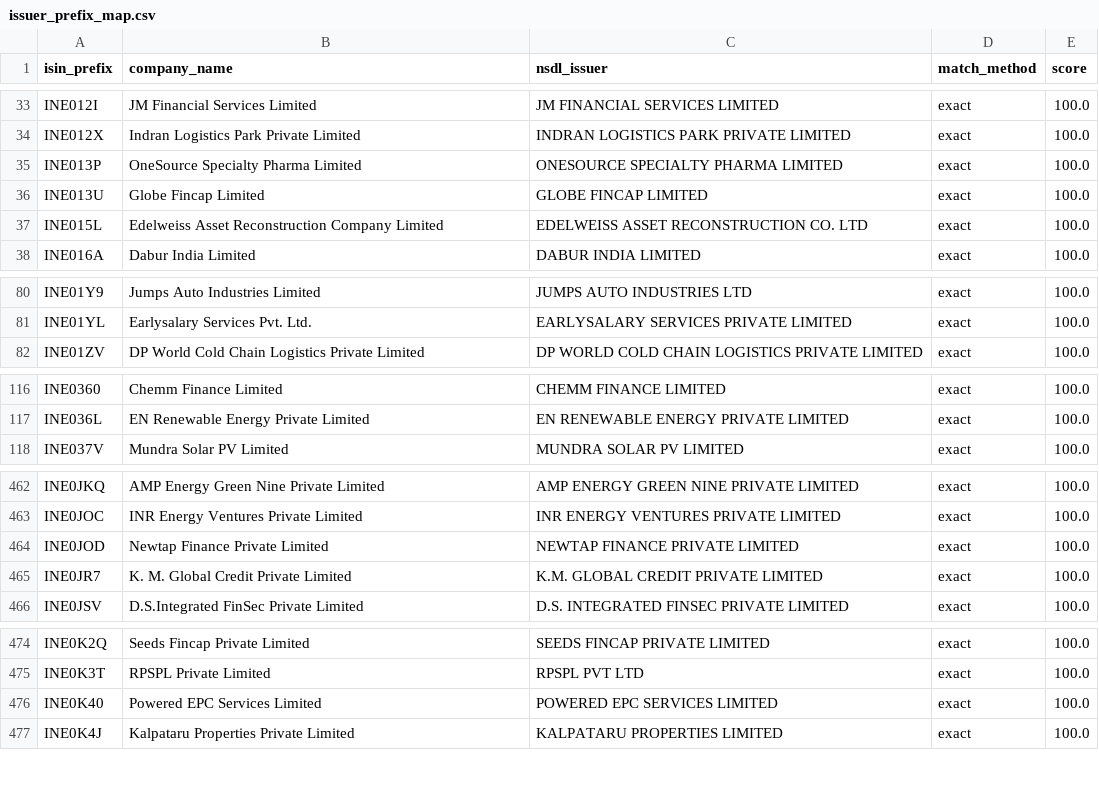
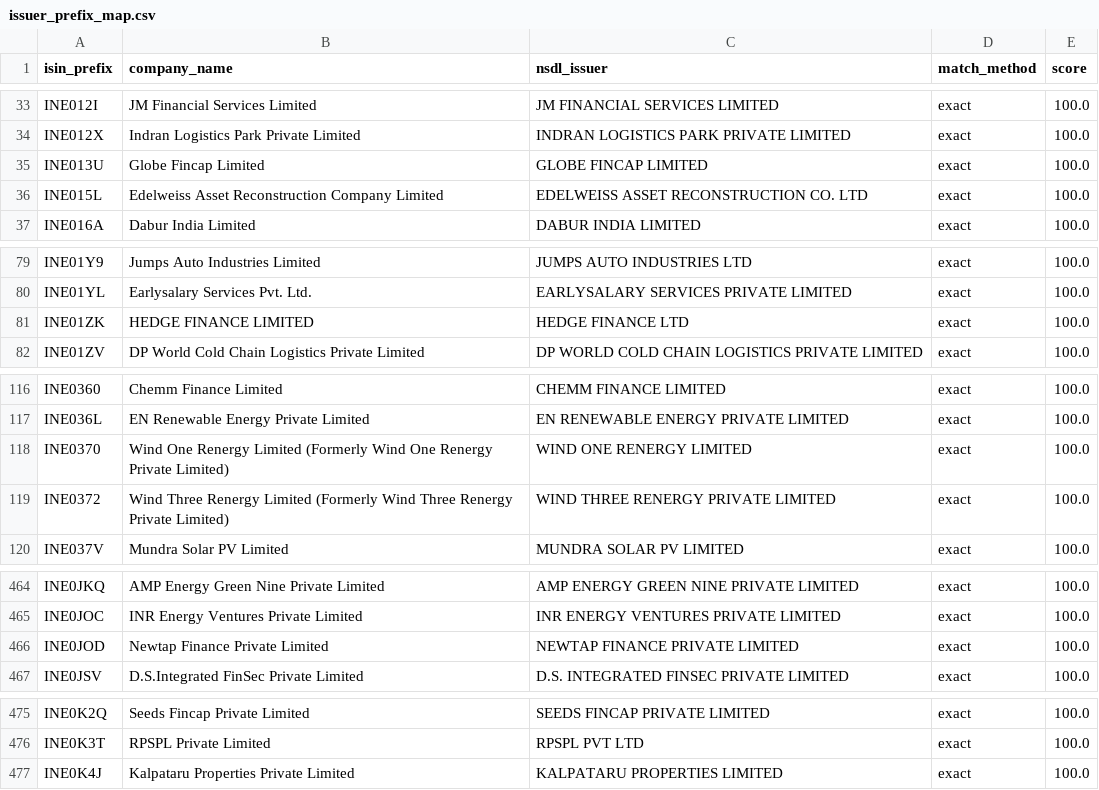
Before and after one commit to k13-spec/ratings-tool, a CSV file: data/issuer_prefix_map.csv, drawn as a sheet; only a part is shown, gaps mark what is left out; the diff covers the shown part only.

```diff
--- a/data/issuer_prefix_map.csv
+++ b/data/issuer_prefix_map.csv
@@ -34,3 +34,2 @@ INE012I,JM Financial Services Limited,JM FINANCIAL SERVICES LIMITED,exact,100.0
 INE012X,Indran Logistics Park Private Limited,INDRAN LOGISTICS PARK PRIVATE LIMITED,exact,100.0
-INE013P,OneSource Specialty Pharma Limited,ONESOURCE SPECIALTY PHARMA LIMITED,exact,100.0
 INE013U,Globe Fincap Limited,GLOBE FINCAP LIMITED,exact,100.0
@@ -81,2 +80,3 @@ INE01Y9,Jumps Auto Industries Limited,JUMPS AUTO INDUSTRIES LTD,exact,100.0
 INE01YL,Earlysalary Services Pvt. Ltd.,EARLYSALARY SERVICES PRIVATE LIMITED,exact,100.0
+INE01ZK,HEDGE FINANCE LIMITED,HEDGE FINANCE LTD,exact,100.0
 INE01ZV,DP World Cold Chain Logistics Private Limited,DP WORLD COLD CHAIN LOGISTICS PRIVATE LIMITED,exact,100.0
@@ -117,2 +117,4 @@ INE0360,Chemm Finance Limited,CHEMM FINANCE LIMITED,exact,100.0
 INE036L,EN Renewable Energy Private Limited,EN RENEWABLE ENERGY PRIVATE LIMITED,exact,100.0
+INE0370,Wind One Renergy Limited (Formerly Wind One Renergy Private Limited),WIND ONE RENERGY LIMITED,exact,100.0
+INE0372,Wind Three Renergy Limited (Formerly Wind Three Renergy Private Limited),WIND THREE RENERGY PRIVATE LIMITED,exact,100.0
 INE037V,Mundra Solar PV Limited,MUNDRA SOLAR PV LIMITED,exact,100.0
@@ -464,3 +466,2 @@ INE0JOC,INR Energy Ventures Private Limited,INR ENERGY VENTURES PRIVATE LIMITED,
 INE0JOD,Newtap Finance Private Limited,NEWTAP FINANCE PRIVATE LIMITED,exact,100.0
-INE0JR7,K. M. Global Credit Private Limited,K.M. GLOBAL CREDIT PRIVATE LIMITED,exact,100.0
 INE0JSV,D.S.Integrated FinSec Private Limited,D.S. INTEGRATED FINSEC PRIVATE LIMITED,exact,100.0
@@ -475,3 +476,2 @@ INE0K2Q,Seeds Fincap Private Limited,SEEDS FINCAP PRIVATE LIMITED,exact,100.0
 INE0K3T,RPSPL Private Limited,RPSPL PVT LTD,exact,100.0
-INE0K40,Powered EPC Services Limited,POWERED EPC SERVICES LIMITED,exact,100.0
 INE0K4J,Kalpataru Properties Private Limited,KALPATARU PROPERTIES LIMITED,exact,100.0
```
Also changed, not shown: 9 added rows, 12 removed rows and 8 edited cells elsewhere in this file, 2 other files.
